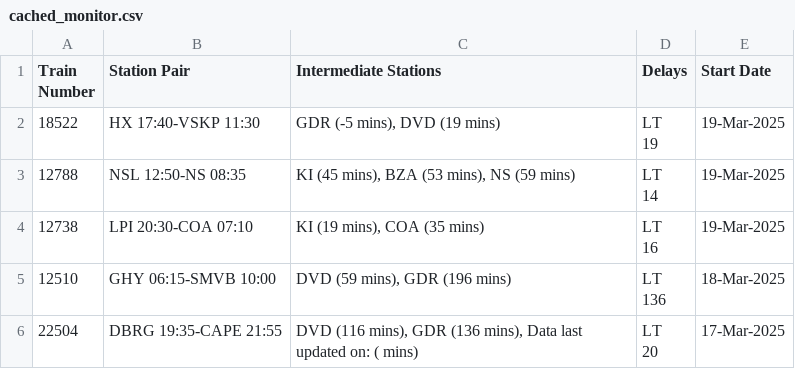
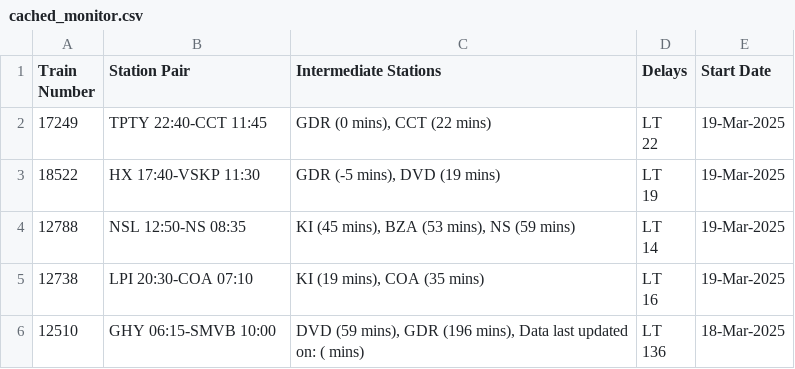
Before and after one commit to Banda17/rrain1, a CSV file: temp/cached_monitor.csv, drawn as a sheet.

```diff
--- a/temp/cached_monitor.csv
+++ b/temp/cached_monitor.csv
@@ -1,2 +1,4 @@
 Train Number,Station Pair,Intermediate Stations,Delays,Start Date
+17249,TPTY 22:40-CCT 11:45,"GDR (0 mins), CCT (22 mins)","LT
+22",19-Mar-2025
 18522,HX 17:40-VSKP 11:30,"GDR (-5 mins), DVD (19 mins)","LT
@@ -7,5 +9,3 @@ Train Number,Station Pair,Intermediate Stations,Delays,Start Date
 16",19-Mar-2025
-12510,GHY 06:15-SMVB 10:00,"DVD (59 mins), GDR (196 mins)","LT
-136",18-Mar-2025
-22504,DBRG 19:35-CAPE 21:55,"DVD (116 mins), GDR (136 mins), Data last updated on: ( mins)","LT
-20",17-Mar-2025
+12510,GHY 06:15-SMVB 10:00,"DVD (59 mins), GDR (196 mins), Data last updated on: ( mins)","LT
+136",18-Mar-2025
```
Also changed, not shown: 3 other files.
